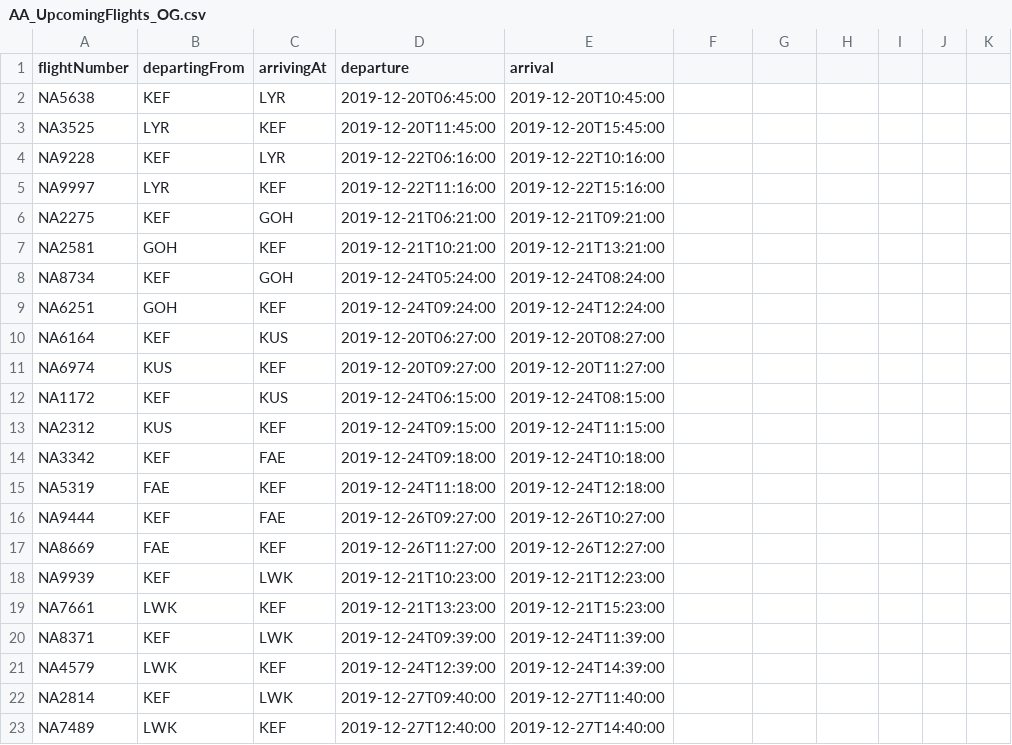
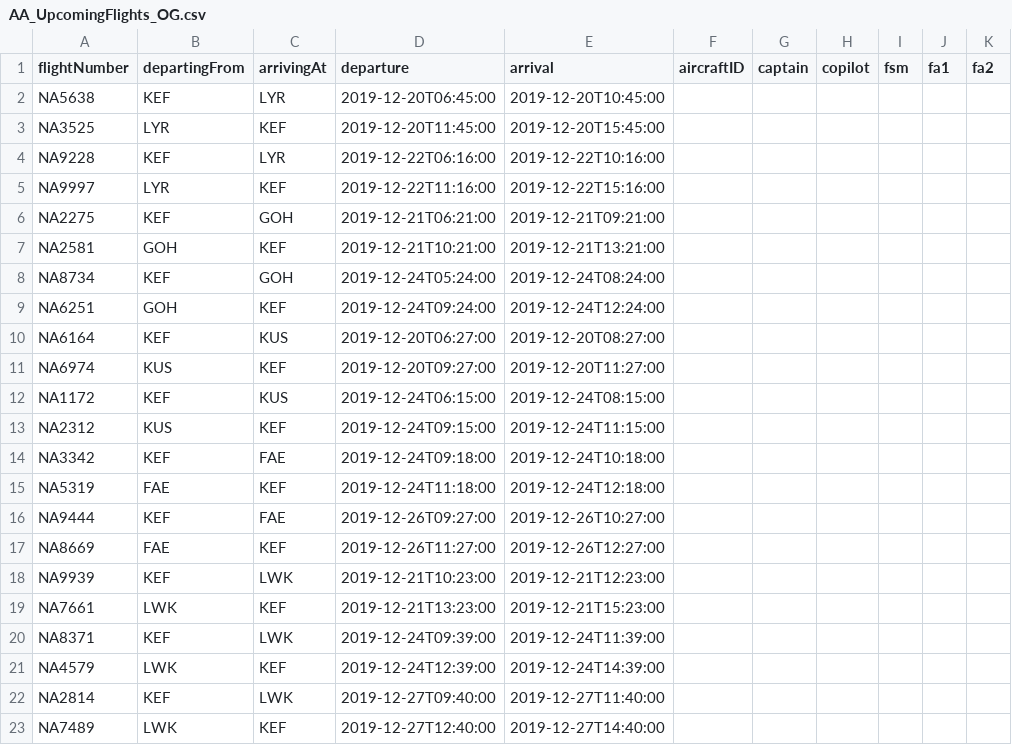
Before and after one commit to noifjalar/NANAIR, a CSV file: a_csv/AA_UpcomingFlights_OG.csv, drawn as a sheet.

Commit message:
Voyage changes, data, ll, model class (drills)

```diff
--- a/a_csv/AA_UpcomingFlights_OG.csv
+++ b/a_csv/AA_UpcomingFlights_OG.csv
@@ -1,2 +1,2 @@
-flightNumber,departingFrom,arrivingAt,departure,arrival
+flightNumber,departingFrom,arrivingAt,departure,arrival,aircraftID,captain,copilot,fsm,fa1,fa2
 NA5638,KEF,LYR,2019-12-20T06:45:00,2019-12-20T10:45:00
```
Also changed, not shown: a_csv/UpcomingFlights.csv, 4 other files.
